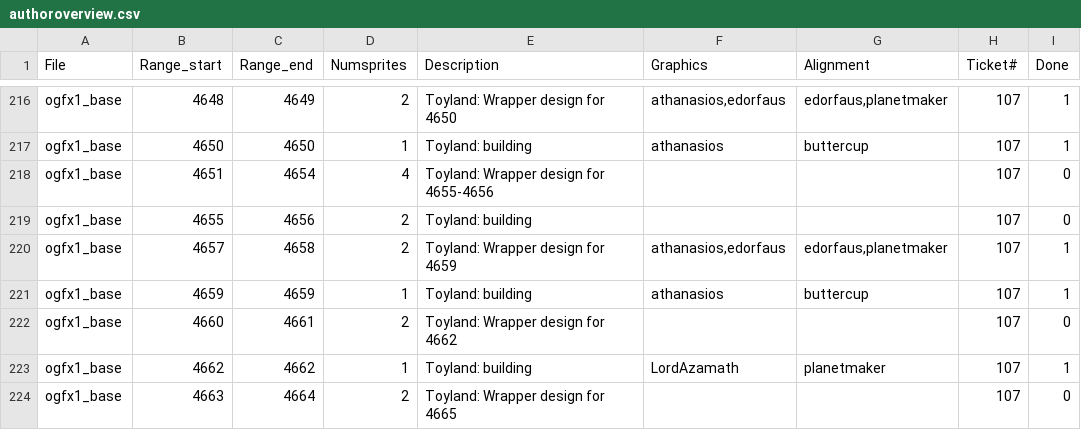
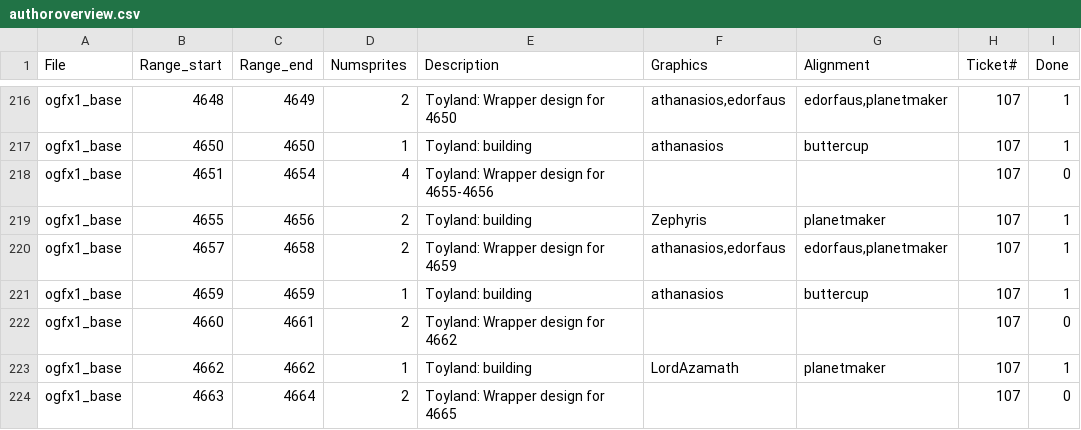
Before and after one commit to J0anJosep/opengfx, a CSV file: docs/authoroverview.csv, drawn as a sheet; only a part is shown, gaps mark what is left out.

Commit message:
Feature: Add boot-like house (Graphics by Zephyris, part of issue #107)

```diff
--- a/docs/authoroverview.csv
+++ b/docs/authoroverview.csv
@@ -218,3 +218,3 @@ ogfx1_base;4650;4650;1;Toyland: building;athanasios;buttercup;107;1
 ogfx1_base;4651;4654;4;Toyland: Wrapper design for 4655-4656;;;107;0
-ogfx1_base;4655;4656;2;Toyland: building;;;107;0
+ogfx1_base;4655;4656;2;Toyland: building;Zephyris;planetmaker;107;1
 ogfx1_base;4657;4658;2;Toyland: Wrapper design for 4659;athanasios,edorfaus;edorfaus,planetmaker;107;1
```
Also changed, not shown: 3 other files.
